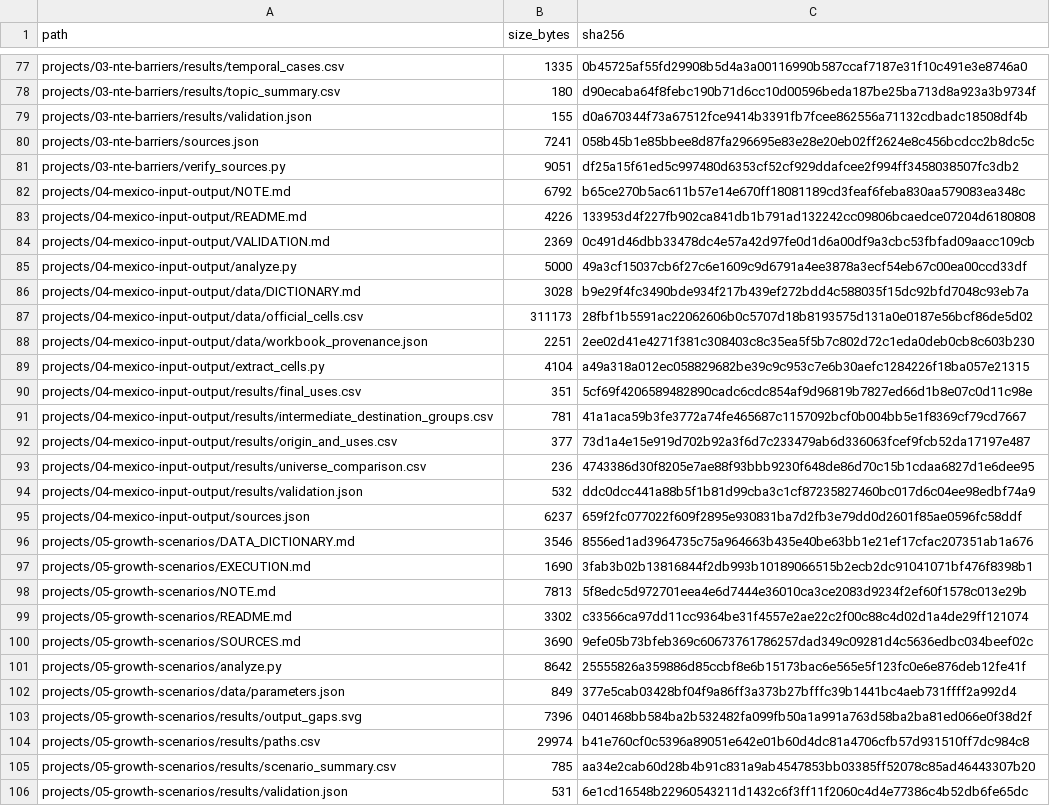
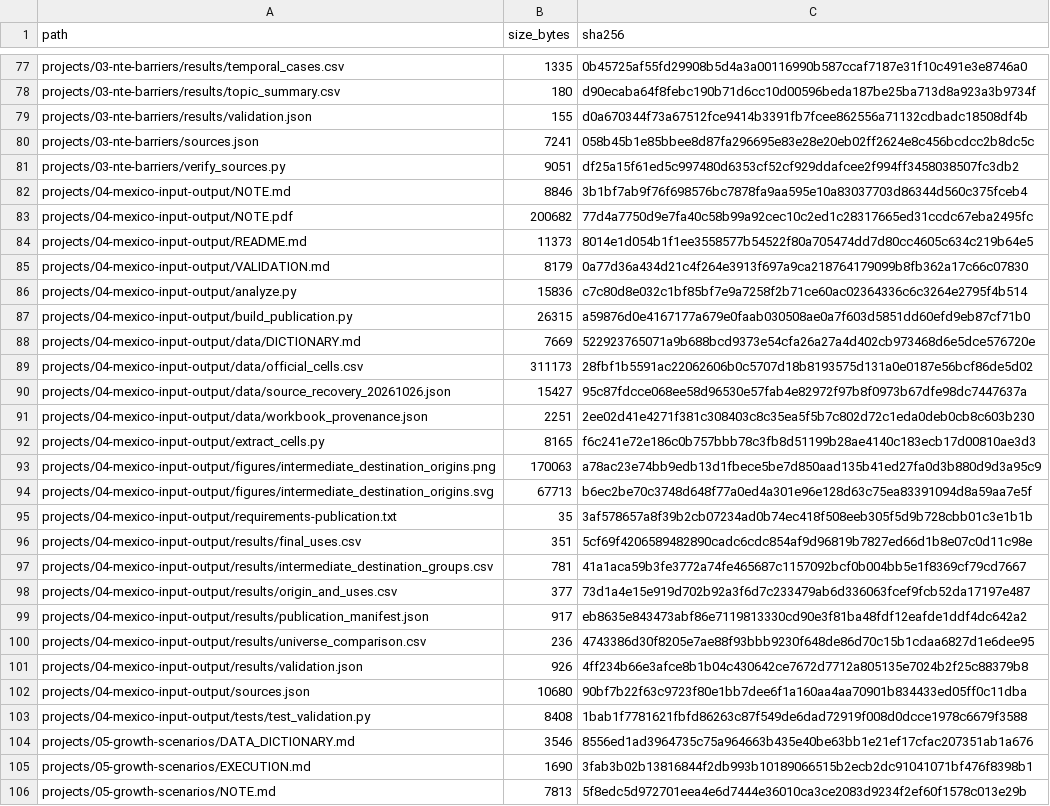
Before and after one commit to iguzmanvt/trade-policy-economic-analysis, a CSV file: MANIFEST_SHA256.csv, drawn as a sheet; only a part is shown, gaps mark what is left out; the shorter side is filled out with more unchanged rows; the diff covers the shown part only.

Commit message:
Strengthen P04 validation and publish verified INEGI recovery, note and figure

```diff
--- a/MANIFEST_SHA256.csv
+++ b/MANIFEST_SHA256.csv
@@ -81,10 +81,16 @@ projects/03-nte-barriers/sources.json,7241,058b45b1e85bbee8d87fa296695e83e28e20e
 projects/03-nte-barriers/verify_sources.py,9051,df25a15f61ed5c997480d6353cf52cf929ddafcee2f994ff3458038507fc3db2
-projects/04-mexico-input-output/NOTE.md,6792,b65ce270b5ac611b57e14e670ff18081189cd3feaf6feba830aa579083ea348c
-projects/04-mexico-input-output/README.md,4226,133953d4f227fb902ca841db1b791ad132242cc09806bcaedce07204d6180808
-projects/04-mexico-input-output/VALIDATION.md,2369,0c491d46dbb33478dc4e57a42d97fe0d1d6a00df9a3cbc53fbfad09aacc109cb
-projects/04-mexico-input-output/analyze.py,5000,49a3cf15037cb6f27c6e1609c9d6791a4ee3878a3ecf54eb67c00ea00ccd33df
-projects/04-mexico-input-output/data/DICTIONARY.md,3028,b9e29f4fc3490bde934f217b439ef272bdd4c588035f15dc92bfd7048c93eb7a
+projects/04-mexico-input-output/NOTE.md,8846,3b1bf7ab9f76f698576bc7878fa9aa595e10a83037703d86344d560c375fceb4
+projects/04-mexico-input-output/NOTE.pdf,200682,77d4a7750d9e7fa40c58b99a92cec10c2ed1c28317665ed31ccdc67eba2495fc
+projects/04-mexico-input-output/README.md,11373,8014e1d054b1f1ee3558577b54522f80a705474dd7d80cc4605c634c219b64e5
+projects/04-mexico-input-output/VALIDATION.md,8179,0a77d36a434d21c4f264e3913f697a9ca218764179099b8fb362a17c66c07830
+projects/04-mexico-input-output/analyze.py,15836,c7c80d8e032c1bf85bf7e9a7258f2b71ce60ac02364336c6c3264e2795f4b514
+projects/04-mexico-input-output/build_publication.py,26315,a59876d0e4167177a679e0faab030508ae0a7f603d5851dd60efd9eb87cf71b0
+projects/04-mexico-input-output/data/DICTIONARY.md,7669,522923765071a9b688bcd9373e54cfa26a27a4d402cb973468d6e5dce576720e
 projects/04-mexico-input-output/data/official_cells.csv,311173,28fbf1b5591ac22062606b0c5707d18b8193575d131a0e0187e56bcf86de5d02
+projects/04-mexico-input-output/data/source_recovery_20261026.json,15427,95c87fdcce068ee58d96530e57fab4e82972f97b8f0973b67dfe98dc7447637a
 projects/04-mexico-input-output/data/workbook_provenance.json,2251,2ee02d41e4271f381c308403c8c35ea5f5b7c802d72c1eda0deb0cb8c603b230
-projects/04-mexico-input-output/extract_cells.py,4104,a49a318a012ec058829682be39c9c953c7e6b30aefc1284226f18ba057e21315
+projects/04-mexico-input-output/extract_cells.py,8165,f6c241e72e186c0b757bbb78c3fb8d51199b28ae4140c183ecb17d00810ae3d3
+projects/04-mexico-input-output/figures/intermediate_destination_origins.png,170063,a78ac23e74bb9edb13d1fbece5be7d850aad135b41ed27fa0d3b880d9d3a95c9
+projects/04-mexico-input-output/figures/intermediate_destination_origins.svg,67713,b6ec2be70c3748d648f77a0ed4a301e96e128d63c75ea83391094d8a59aa7e5f
+projects/04-mexico-input-output/requirements-publication.txt,35,3af578657a8f39b2cb07234ad0b74ec418f508eeb305f5d9b728cbb01c3e1b1b
 projects/04-mexico-input-output/results/final_uses.csv,351,5cf69f4206589482890cadc6cdc854af9d96819b7827ed66d1b8e07c0d11c98e
@@ -92,5 +98,7 @@ projects/04-mexico-input-output/results/intermediate_destination_groups.csv,781,
 projects/04-mexico-input-output/results/origin_and_uses.csv,377,73d1a4e15e919d702b92a3f6d7c233479ab6d336063fcef9fcb52da17197e487
+projects/04-mexico-input-output/results/publication_manifest.json,917,eb8635e843473abf86e7119813330cd90e3f81ba48fdf12eafde1ddf4dc642a2
 projects/04-mexico-input-output/results/universe_comparison.csv,236,4743386d30f8205e7ae88f93bbb9230f648de86d70c15b1cdaa6827d1e6dee95
-projects/04-mexico-input-output/results/validation.json,532,ddc0dcc441a88b5f1b81d99cba3c1cf87235827460bc017d6c04ee98edbf74a9
-projects/04-mexico-input-output/sources.json,6237,659f2fc077022f609f2895e930831ba7d2fb3e79dd0d2601f85ae0596fc58ddf
+projects/04-mexico-input-output/results/validation.json,926,4ff234b66e3afce8b1b04c430642ce7672d7712a805135e7024b2f25c88379b8
+projects/04-mexico-input-output/sources.json,10680,90bf7b22f63c9723f80e1bb7dee6f1a160aa4aa70901b834433ed05ff0c11dba
+projects/04-mexico-input-output/tests/test_validation.py,8408,1bab1f7781621fbfd86263c87f549de6dad72919f008d0dcce1978c6679f3588
 projects/05-growth-scenarios/DATA_DICTIONARY.md,3546,8556ed1ad3964735c75a964663b435e40be63bb1e21ef17cfac207351ab1a676
```
Also changed, not shown: 10 edited cells elsewhere in this file, 21 other files.
